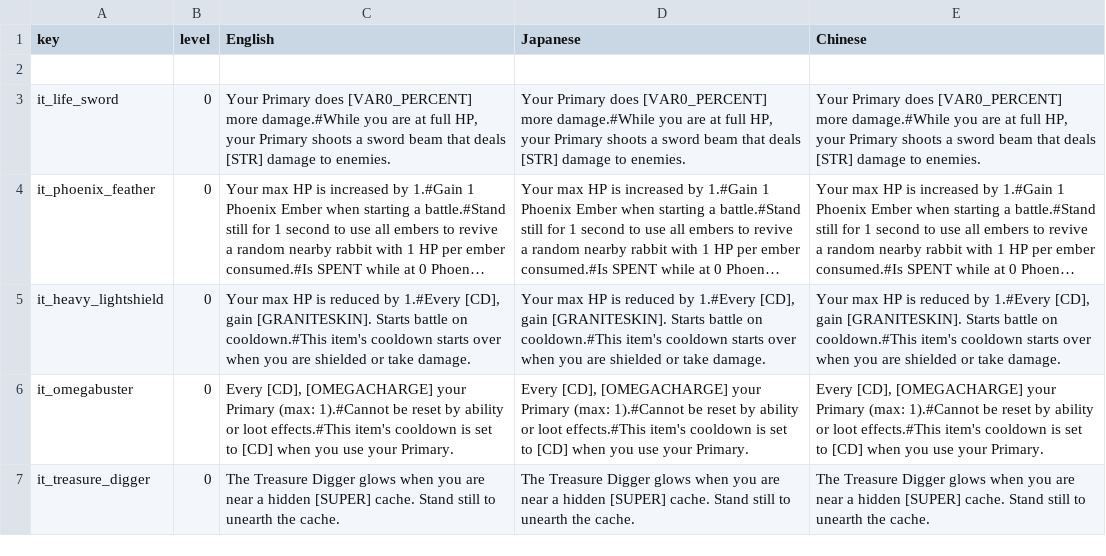
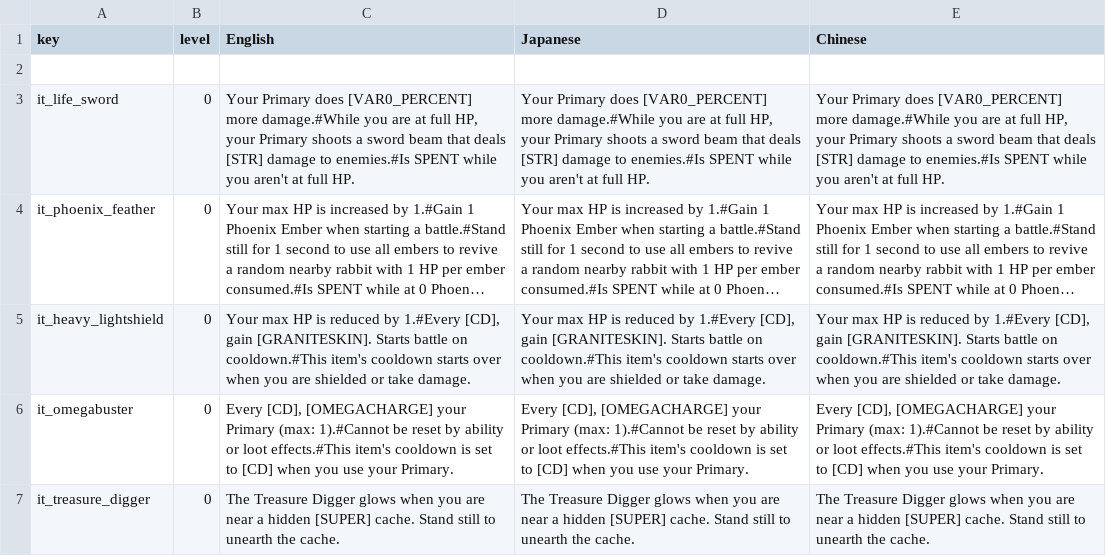
Before and after one commit to Imaginary-Horizons-Productions/RnS-VG-Homage-Set, a CSV file: Items_Descriptions.csv, drawn as a sheet; only a part is shown; long unchanged cells end in …; the diff names each change by its address in the sheet, - before the commit and + after, or states it on an @@ line.

```diff
--- a/Items_Descriptions.csv
+++ b/Items_Descriptions.csv
-C3 (English): …damage to enemies.
+C3 (English): …damage to enemies.#Is SPENT while you aren't at full HP.
-D3 (Japanese): …damage to enemies.
+D3 (Japanese): …damage to enemies.#Is SPENT while you aren't at full HP.
-E3 (Chinese): …damage to enemies.
+E3 (Chinese): …damage to enemies.#Is SPENT while you aren't at full HP.
```
Also changed, not shown: Items.csv, 1 other file.
